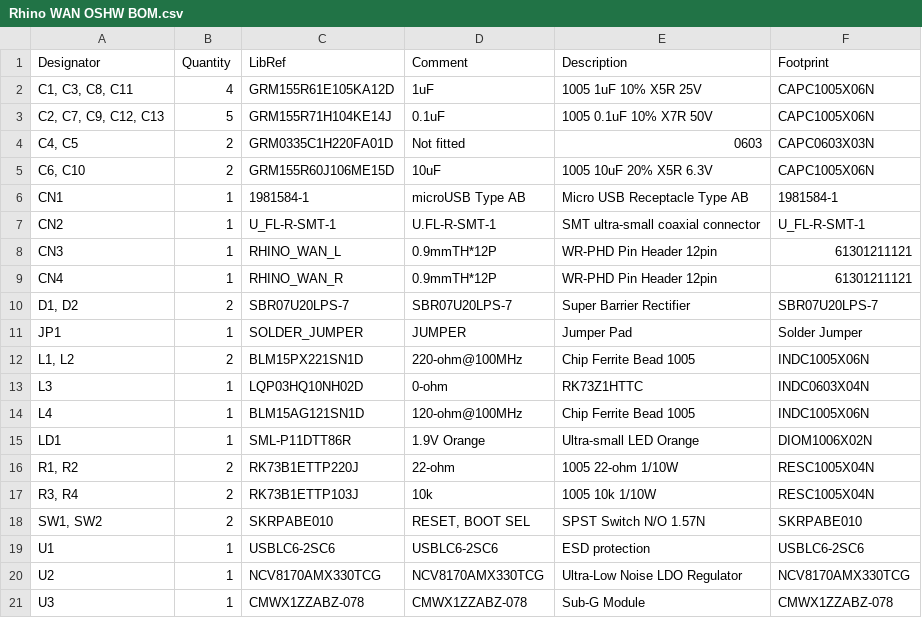
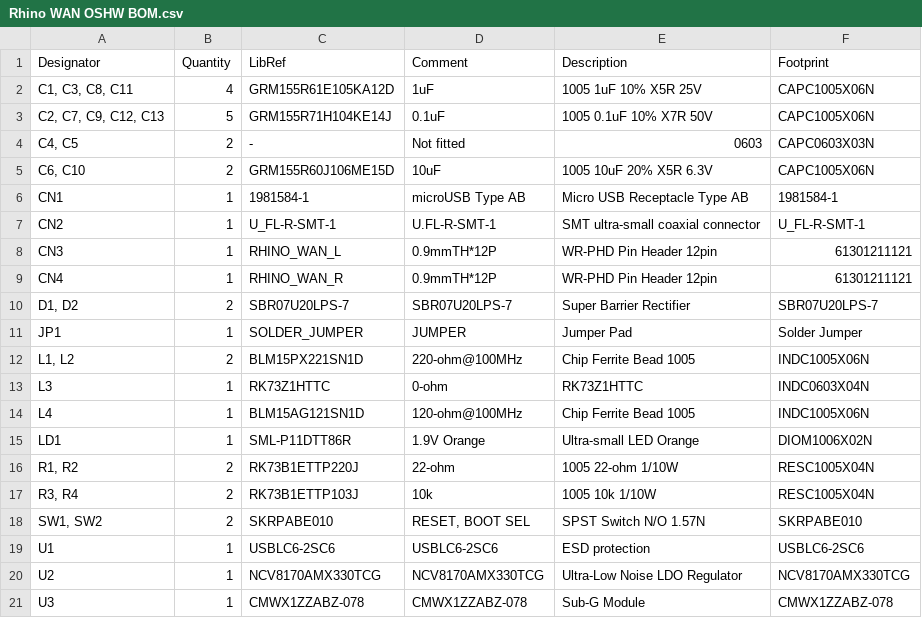
Before and after one commit to cy-rhino/WAN, a CSV file: Rhino WAN OSHW BOM.csv, drawn as a sheet.

Commit message:
Update Rhino WAN OSHW BOM.csv

```diff
--- a/Rhino WAN OSHW BOM.csv
+++ b/Rhino WAN OSHW BOM.csv
@@ -3,3 +3,3 @@ Designator,Quantity,LibRef,Comment,Description,Footprint
 "C2, C7, C9, C12, C13",5,GRM155R71H104KE14J,0.1uF,1005 0.1uF 10% X7R 50V,CAPC1005X06N
-"C4, C5",2,GRM0335C1H220FA01D,Not fitted,0603,CAPC0603X03N
+"C4, C5",2,-,Not fitted,0603,CAPC0603X03N
 "C6, C10",2,GRM155R60J106ME15D,10uF,1005 10uF 20% X5R 6.3V,CAPC1005X06N
@@ -12,3 +12,3 @@ JP1,1,SOLDER_JUMPER,JUMPER,Jumper Pad,Solder Jumper
 "L1, L2",2,BLM15PX221SN1D,220-ohm@100MHz,Chip Ferrite Bead 1005,INDC1005X06N
-L3,1,LQP03HQ10NH02D,0-ohm,RK73Z1HTTC,INDC0603X04N
+L3,1,RK73Z1HTTC,0-ohm,RK73Z1HTTC,INDC0603X04N
 L4,1,BLM15AG121SN1D,120-ohm@100MHz,Chip Ferrite Bead 1005,INDC1005X06N
```
